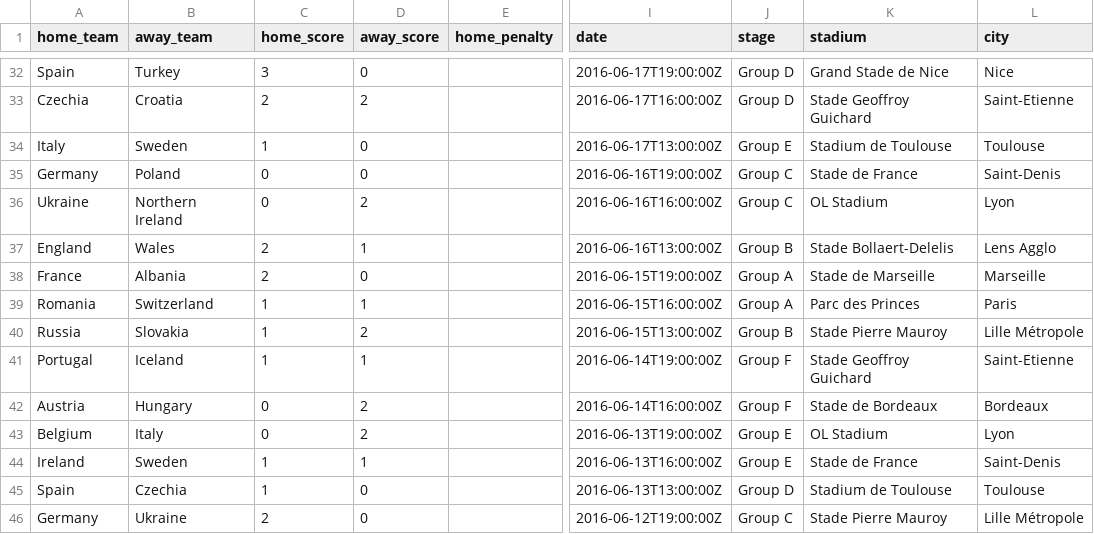
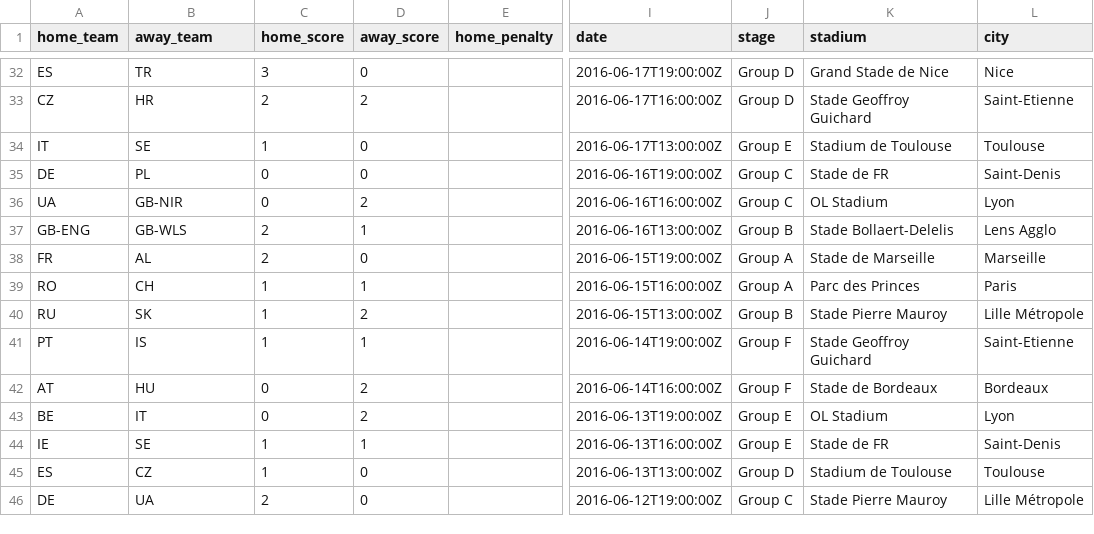
Before and after one commit to andreihar/footy-ai, a CSV file: client/public/data/matches/2016.csv, drawn as a sheet; only a part is shown, gaps mark what is left out; the diff covers the shown part only; the diff names each change by its address in the sheet, - before the commit and + after, or states it on an @@ line.

```diff
--- a/client/public/data/matches/2016.csv
+++ b/client/public/data/matches/2016.csv
-A32 (home_team): Spain
+A32 (home_team): ES
-B32 (away_team): Turkey
+B32 (away_team): TR
-A33 (home_team): Czechia
+A33 (home_team): CZ
-B33 (away_team): Croatia
+B33 (away_team): HR
-A34 (home_team): Italy
+A34 (home_team): IT
-B34 (away_team): Sweden
+B34 (away_team): SE
-A35 (home_team): Germany
+A35 (home_team): DE
-B35 (away_team): Poland
+B35 (away_team): PL
-K35 (stadium): Stade de France
+K35 (stadium): Stade de FR
-A36 (home_team): Ukraine
+A36 (home_team): UA
-B36 (away_team): Northern Ireland
+B36 (away_team): GB-NIR
-A37 (home_team): England
+A37 (home_team): GB-ENG
-B37 (away_team): Wales
+B37 (away_team): GB-WLS
-A38 (home_team): France
+A38 (home_team): FR
-B38 (away_team): Albania
+B38 (away_team): AL
-A39 (home_team): Romania
+A39 (home_team): RO
-B39 (away_team): Switzerland
+B39 (away_team): CH
-A40 (home_team): Russia
+A40 (home_team): RU
-B40 (away_team): Slovakia
+B40 (away_team): SK
-A41 (home_team): Portugal
+A41 (home_team): PT
-B41 (away_team): Iceland
+B41 (away_team): IS
-A42 (home_team): Austria
+A42 (home_team): AT
-B42 (away_team): Hungary
+B42 (away_team): HU
-A43 (home_team): Belgium
+A43 (home_team): BE
-B43 (away_team): Italy
+B43 (away_team): IT
-A44 (home_team): Ireland
+A44 (home_team): IE
-B44 (away_team): Sweden
+B44 (away_team): SE
-K44 (stadium): Stade de France
+K44 (stadium): Stade de FR
-A45 (home_team): Spain
+A45 (home_team): ES
-B45 (away_team): Czechia
+B45 (away_team): CZ
-A46 (home_team): Germany
+A46 (home_team): DE
-B46 (away_team): Ukraine
+B46 (away_team): UA
```
Also changed, not shown: 77 edited cells elsewhere in this file, client/public/data/matches/2019.csv, client/public/data/matches/2021.csv, 18 other files.
